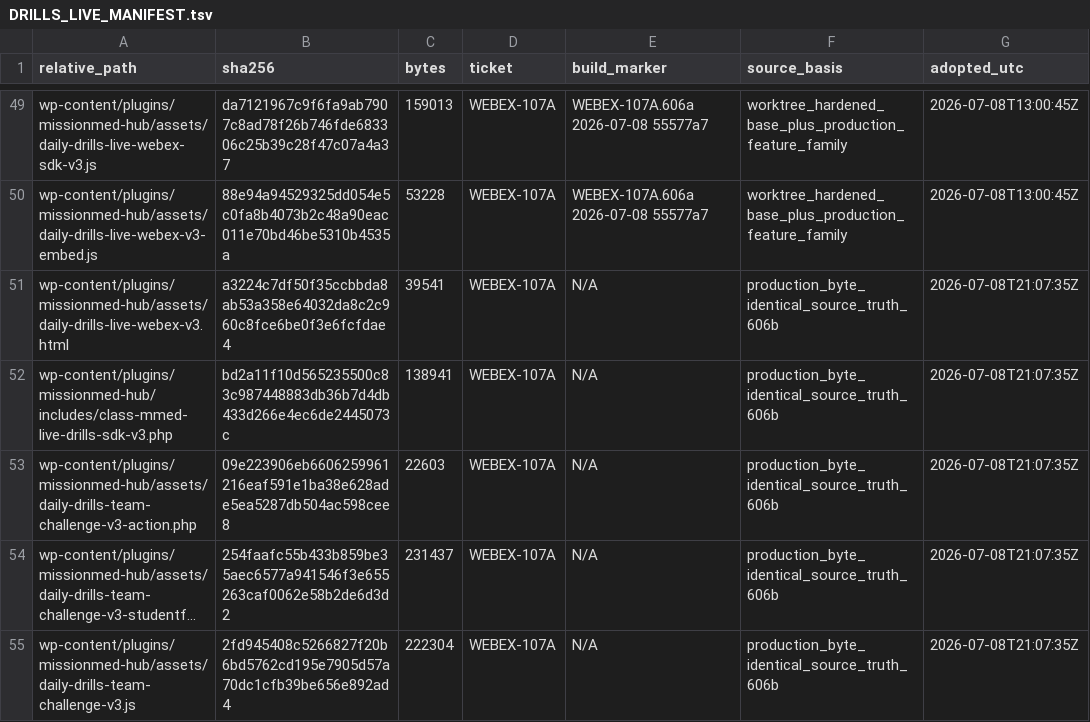
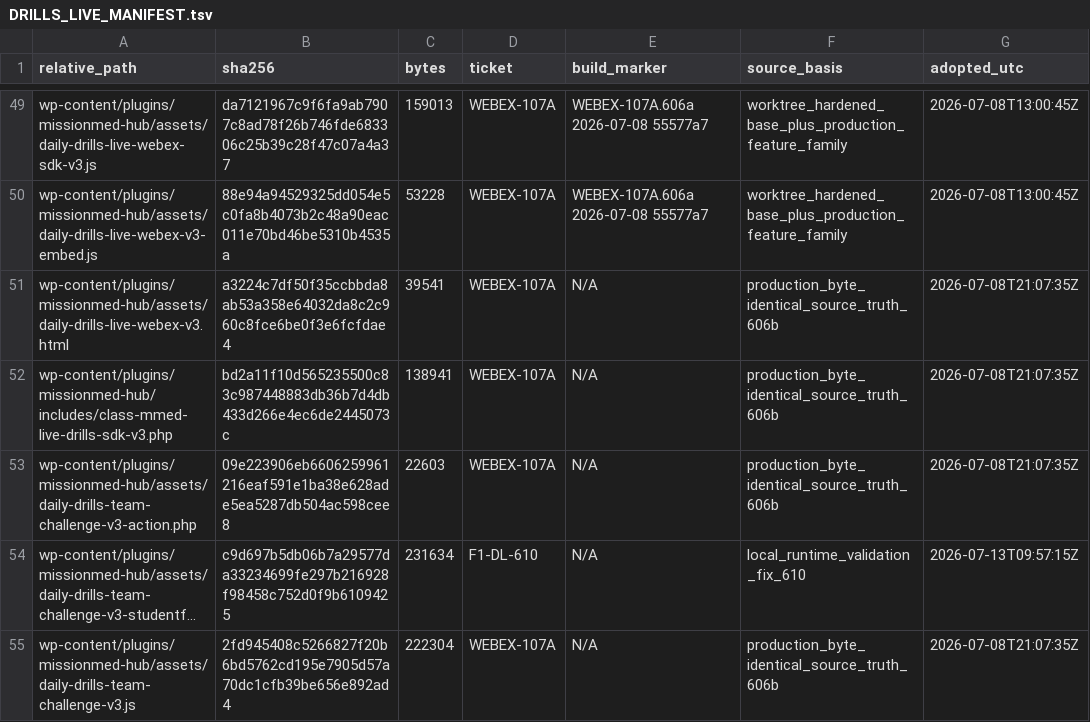
Before and after one commit to brinyu13/missionmed-hq, a TSV file: _AI_HANDOFFS/manifests/DRILLS_LIVE_MANIFEST.tsv, drawn as a sheet; only a part is shown, gaps mark what is left out; long unchanged cells end in …; the diff names each change by its address in the sheet, - before the commit and + after, or states it on an @@ line.

Commit message:
(F1)-Drills LIVE 610 fix student jump control overlap

```diff
--- a/_AI_HANDOFFS/manifests/DRILLS_LIVE_MANIFEST.tsv
+++ b/_AI_HANDOFFS/manifests/DRILLS_LIVE_MANIFEST.tsv
-B54 (sha256): 254faafc55b433b859be35aec6577a941546f3e655263caf0062e58b2de6d3d2
+B54 (sha256): c9d697b5db06b7a29577da33234699fe297b216928f98458c752d0f9b6109425
-C54 (bytes): 231437
+C54 (bytes): 231634
-D54 (ticket): WEBEX-107A
+D54 (ticket): F1-DL-610
-F54 (source_basis): production_byte_identical_source_truth_606b
+F54 (source_basis): local_runtime_validation_fix_610
-G54 (adopted_utc): 2026-07-08T21:07:35Z
+G54 (adopted_utc): 2026-07-13T09:57:15Z
```
Also changed, not shown: 1 other file.
